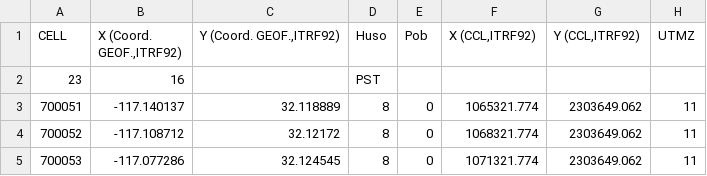
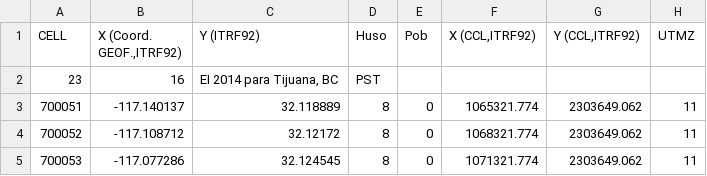
Before and after one commit to JoseAgustin/Emiss_BCN, a CSV file: 07_puntual/localiza.csv, drawn as a sheet; only a part is shown.

```diff
--- a/07_puntual/localiza.csv
+++ b/07_puntual/localiza.csv
@@ -1,3 +1,3 @@
-CELL,"X (Coord. GEOF.,ITRF92)","Y (Coord. GEOF.,ITRF92)",Huso,Pob,"X (CCL,ITRF92)","Y (CCL,ITRF92)",UTMZ
-23,16,,PST,,,,
+CELL,"X (Coord. GEOF.,ITRF92)","Y (ITRF92)",Huso,Pob,"X (CCL,ITRF92)","Y (CCL,ITRF92)",UTMZ
+23,16,"EI 2014 para Tijuana, BC","PST",,,,
 700051,-117.140137,32.118889,8,0,1065321.774,2303649.062,11
```
Also changed, not shown: 19 other files.
